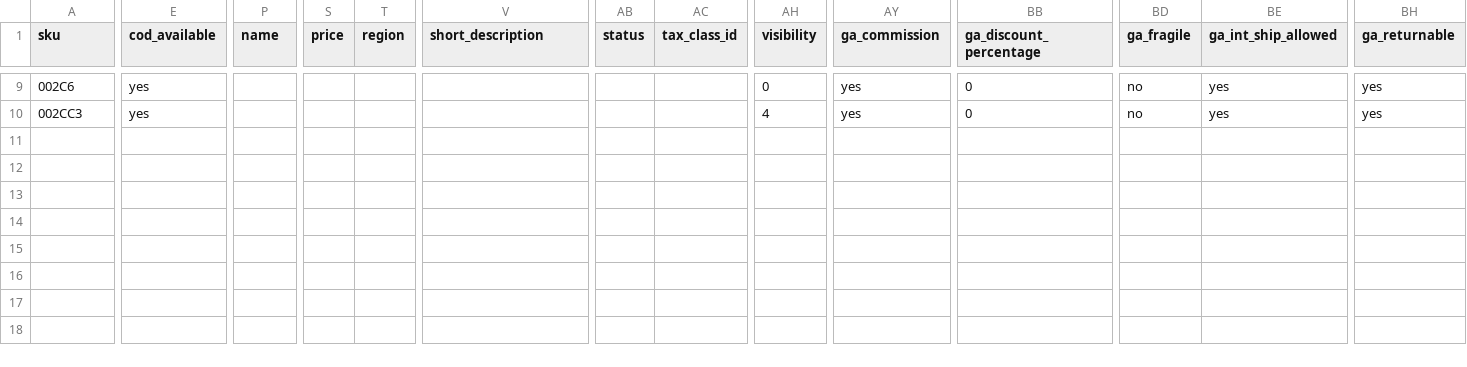
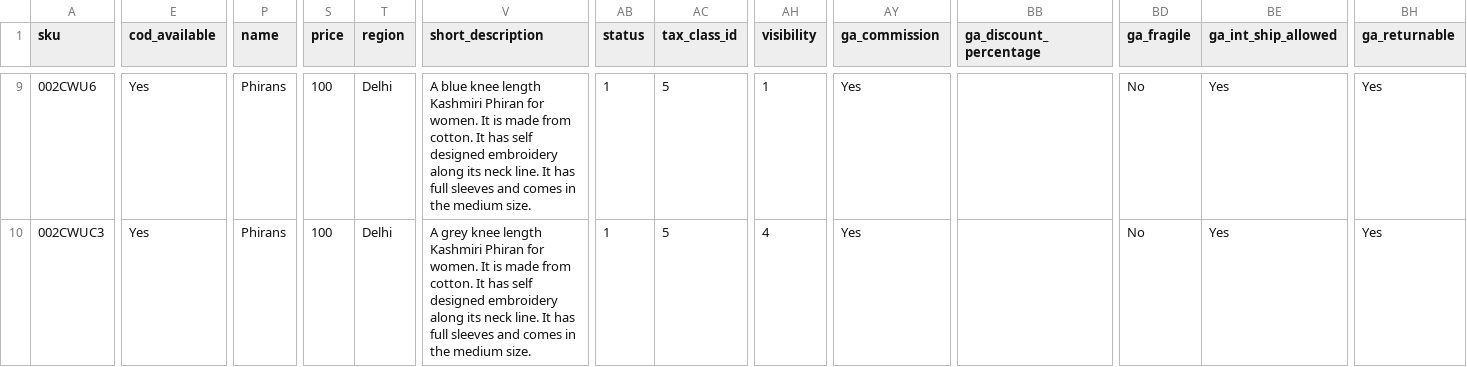
Before and after one commit to aurigait/Indi3498824delights, a CSV file: var/import/newcsv/catalog_product_Apparels_W_Upperwear_AS and Apparels_W_SalwarSuits_AS.csv, drawn as a sheet; only a part is shown, gaps mark what is left out; the diff covers the shown part only; the diff names each change by its address in the sheet, - before the commit and + after, or states it on an @@ line.

Commit message:
Updated product sheet and region navigation

```diff
--- a/var/import/newcsv/catalog_product_Apparels_W_Upperwear_AS and Apparels_W_SalwarSuits_AS.csv
+++ b/var/import/newcsv/catalog_product_Apparels_W_Upperwear_AS and Apparels_W_SalwarSuits_AS.csv
-A9 (sku): 002C6
+A9 (sku): 002CWU6
-E9:E10 (cod_available): yes
+E9:E10 (cod_available): Yes
-P9:P10 (name): (empty)
+P9:P10 (name): Phirans
-S9:S10 (price): (empty)
+S9:S10 (price): 100
-T9:T10 (region): (empty)
+T9:T10 (region): Delhi
-V9 (short_description): (empty)
+V9 (short_description): A blue knee length Kashmiri Phiran for women. It is made from cotton. It has self designed embroidery along its neck line. It has full sleeves and comes in the medium size.
-AB9:AB10 (status): (empty)
+AB9:AB10 (status): 1
-AC9:AC10 (tax_class_id): (empty)
+AC9:AC10 (tax_class_id): 5
-AH9 (visibility): 0
+AH9 (visibility): 1
-AY9:AY10 (ga_commission): yes
+AY9:AY10 (ga_commission): Yes
-BB9:BB10 (ga_discount_percentage): 0
+BB9:BB10 (ga_discount_percentage): (empty)
-BD9:BD10 (ga_fragile): no
+BD9:BD10 (ga_fragile): No
-BE9:BE10 (ga_int_ship_allowed): yes
+BE9:BE10 (ga_int_ship_allowed): Yes
-BH9:BH10 (ga_returnable): yes
+BH9:BH10 (ga_returnable): Yes
-A10 (sku): 002CC3
+A10 (sku): 002CWUC3
-V10 (short_description): (empty)
+V10 (short_description): A grey knee length Kashmiri Phiran for women. It is made from cotton. It has self designed embroidery along its neck line. It has full sleeves and comes in the medium size.
```
Also changed, not shown: 99 edited cells elsewhere in this file, var/import/newcsv/catalog_product_Apparels_W_Lehenga_Sets.csv, var/import/newcsv/catalog_product_Bedding_AS.csv, 18 other files.
